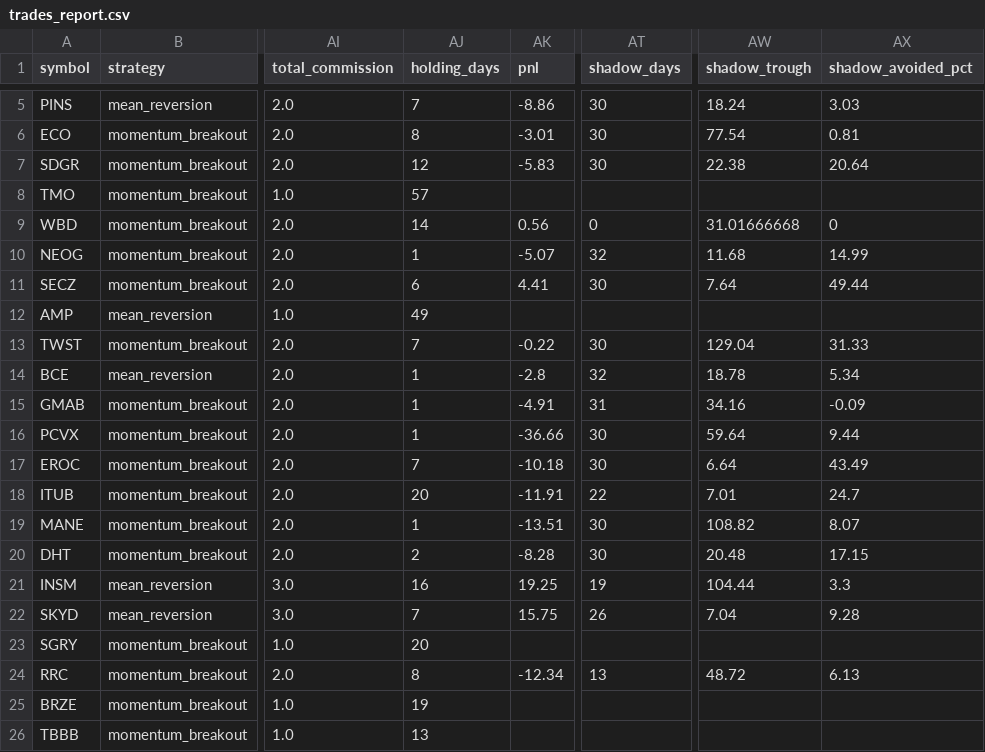
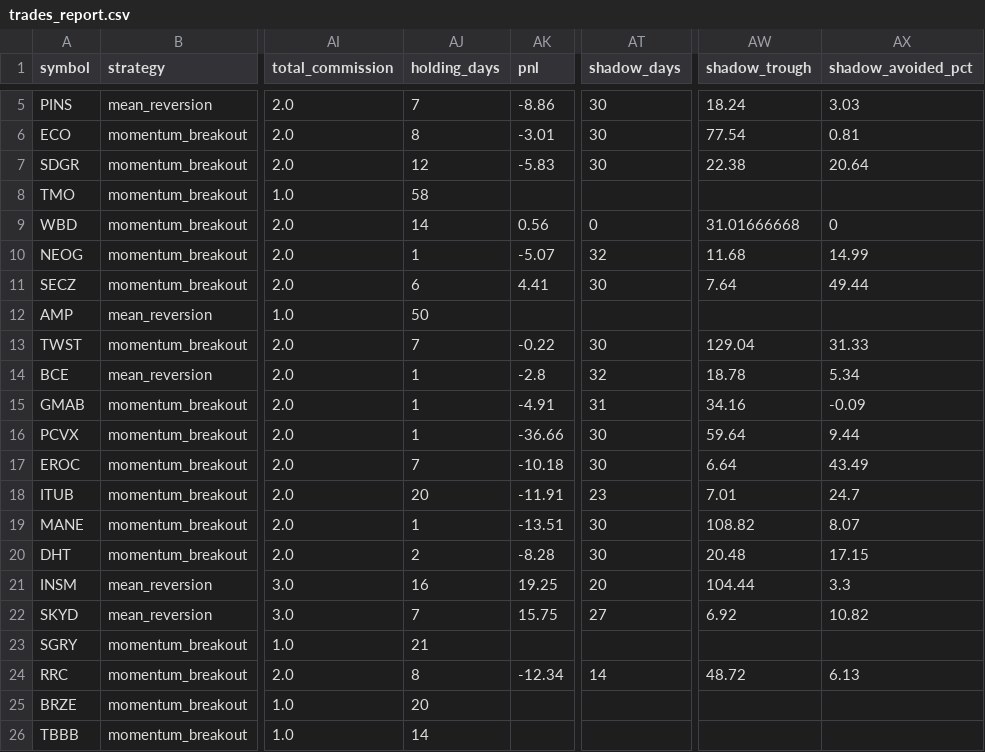
Before and after one commit to Rcks888/Ares, a CSV file: logs/trades_report.csv, drawn as a sheet; only a part is shown, gaps mark what is left out; the diff names each change by its address in the sheet, - before the commit and + after, or states it on an @@ line.

Commit message:
Ares V3 report 2026-11-18_13:31

```diff
--- a/logs/trades_report.csv
+++ b/logs/trades_report.csv
-AJ8 (holding_days): 57
+AJ8 (holding_days): 58
-AJ12 (holding_days): 49
+AJ12 (holding_days): 50
-AT18 (shadow_days): 22
+AT18 (shadow_days): 23
-AT21 (shadow_days): 19
+AT21 (shadow_days): 20
-AT22 (shadow_days): 26
+AT22 (shadow_days): 27
-AW22 (shadow_trough): 7.04
+AW22 (shadow_trough): 6.92
-AX22 (shadow_avoided_pct): 9.28
+AX22 (shadow_avoided_pct): 10.82
-AJ23 (holding_days): 20
+AJ23 (holding_days): 21
-AT24 (shadow_days): 13
+AT24 (shadow_days): 14
-AJ25 (holding_days): 19
+AJ25 (holding_days): 20
-AJ26 (holding_days): 13
+AJ26 (holding_days): 14
```
Also changed, not shown: 10 other files.
